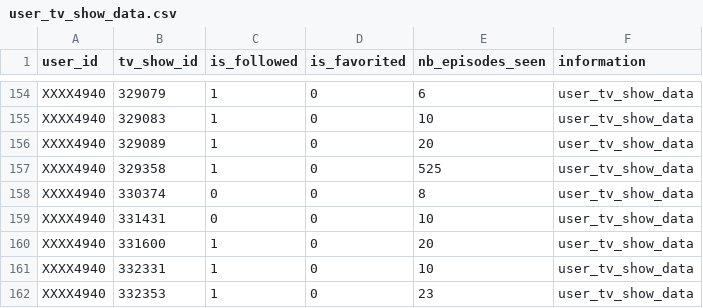
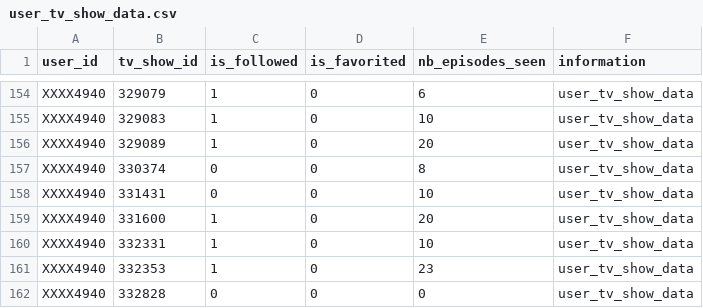
Before and after one commit to arlessweschler/tvtime-dataviz, a CSV file: data/input/user_tv_show_data.csv, drawn as a sheet; only a part is shown, gaps mark what is left out; the shorter side is filled out with more unchanged rows.

```diff
--- a/data/input/user_tv_show_data.csv
+++ b/data/input/user_tv_show_data.csv
@@ -156,3 +156,2 @@ XXXX4940,329083,1,0,10,user_tv_show_data
 XXXX4940,329089,1,0,20,user_tv_show_data
-XXXX4940,329358,1,0,525,user_tv_show_data
 XXXX4940,330374,0,0,8,user_tv_show_data
```
Also changed, not shown: data/input/my_ratings.csv, 7 other files.
